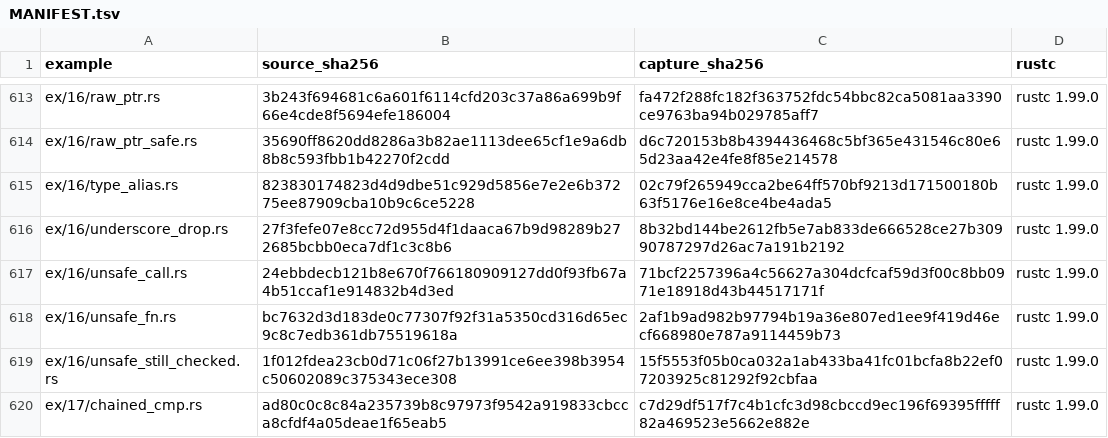
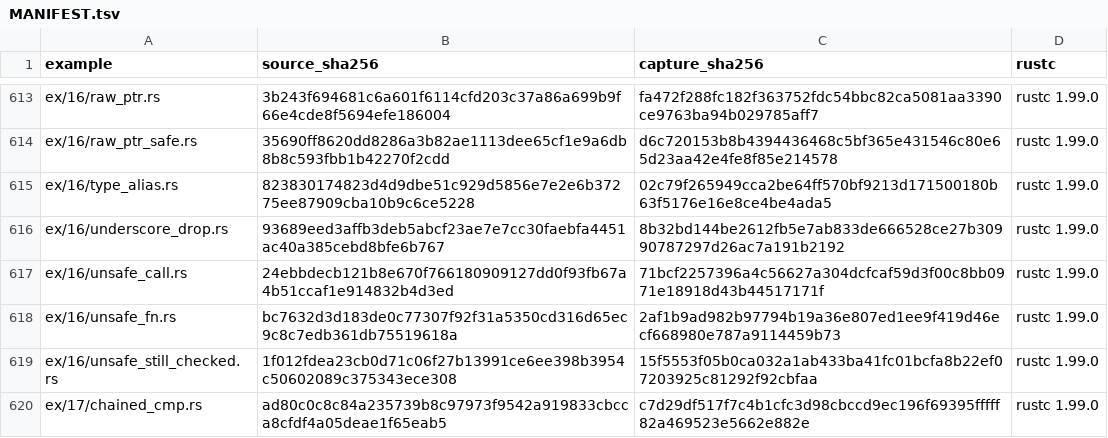
Before and after one commit to chobocho/treasure_house, a TSV file: rust/out/MANIFEST.tsv, drawn as a sheet; only a part is shown, gaps mark what is left out.

```diff
--- a/rust/out/MANIFEST.tsv
+++ b/rust/out/MANIFEST.tsv
@@ -615,3 +615,3 @@ ex/16/raw_ptr_safe.rs	35690ff8620dd8286a3b82ae1113dee65cf1e9a6db8b8c593fbb1b4227
 ex/16/type_alias.rs	823830174823d4d9dbe51c929d5856e7e2e6b37275ee87909cba10b9c6ce5228	02c79f265949cca2be64ff570bf9213d171500180b63f5176e16e8ce4be4ada5	rustc 1.99.0
-ex/16/underscore_drop.rs	27f3fefe07e8cc72d955d4f1daaca67b9d98289b272685bcbb0eca7df1c3c8b6	8b32bd144be2612fb5e7ab833de666528ce27b30990787297d26ac7a191b2192	rustc 1.99.0
+ex/16/underscore_drop.rs	93689eed3affb3deb5abcf23ae7e7cc30faebfa4451ac40a385cebd8bfe6b767	8b32bd144be2612fb5e7ab833de666528ce27b30990787297d26ac7a191b2192	rustc 1.99.0
 ex/16/unsafe_call.rs	24ebbdecb121b8e670f766180909127dd0f93fb67a4b51ccaf1e914832b4d3ed	71bcf2257396a4c56627a304dcfcaf59d3f00c8bb0971e18918d43b44517171f	rustc 1.99.0
```
Also changed, not shown: rust/deck/glossary.tsv, 7 other files.
